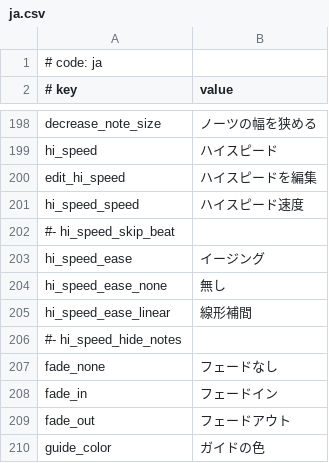
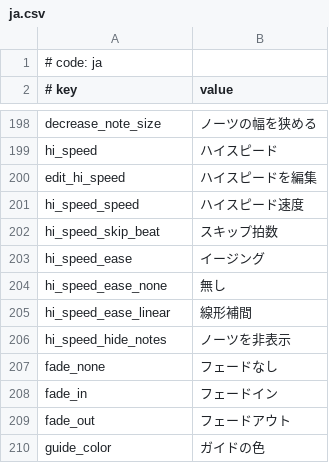
Before and after one commit to UntitledCharts/MikuMikuWorld4UC, a CSV file: MikuMikuWorld/res/i18n/ja.csv, drawn as a sheet; only a part is shown, gaps mark what is left out.

Commit message:
Add Japanese translations for hi_speed options

```diff
--- a/MikuMikuWorld/res/i18n/ja.csv
+++ b/MikuMikuWorld/res/i18n/ja.csv
@@ -201,3 +201,3 @@ edit_hi_speed, ハイスピードを編集
 hi_speed_speed, ハイスピード速度
-#- hi_speed_skip_beat,
+hi_speed_skip_beat,スキップ拍数
 hi_speed_ease, イージング
@@ -205,3 +205,3 @@ hi_speed_ease_none, 無し
 hi_speed_ease_linear, 線形補間
-#- hi_speed_hide_notes,
+hi_speed_hide_notes, ノーツを非表示
 fade_none, フェードなし
```
